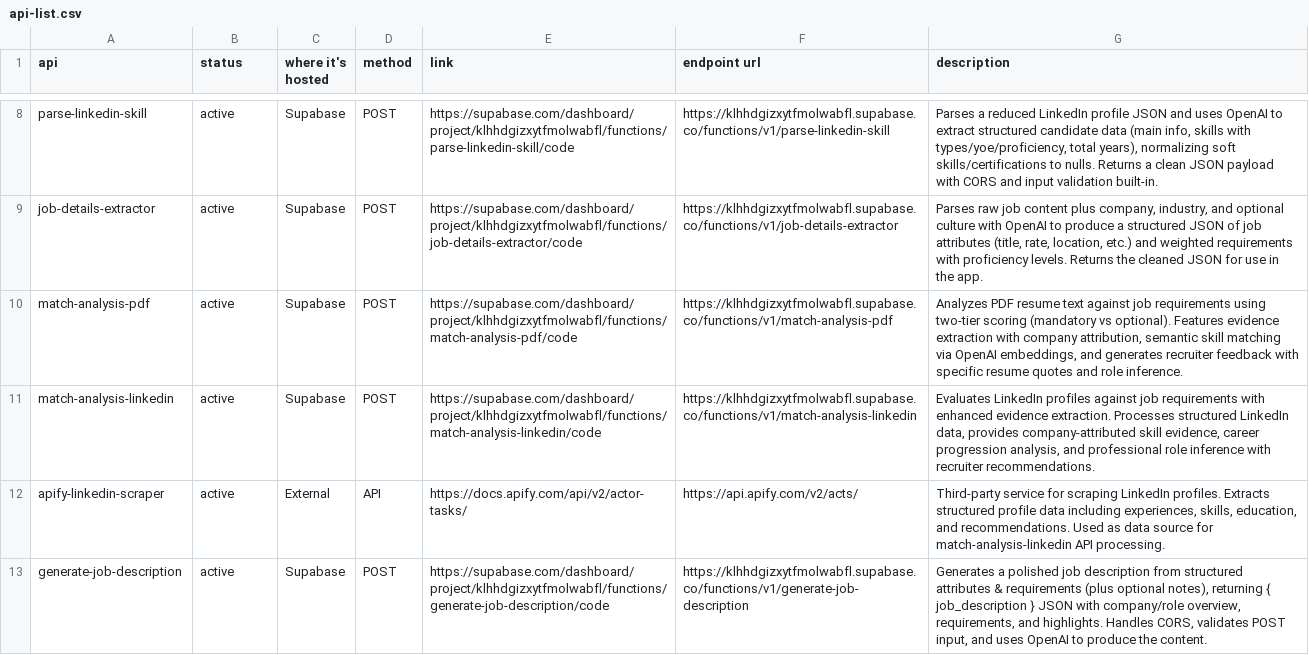
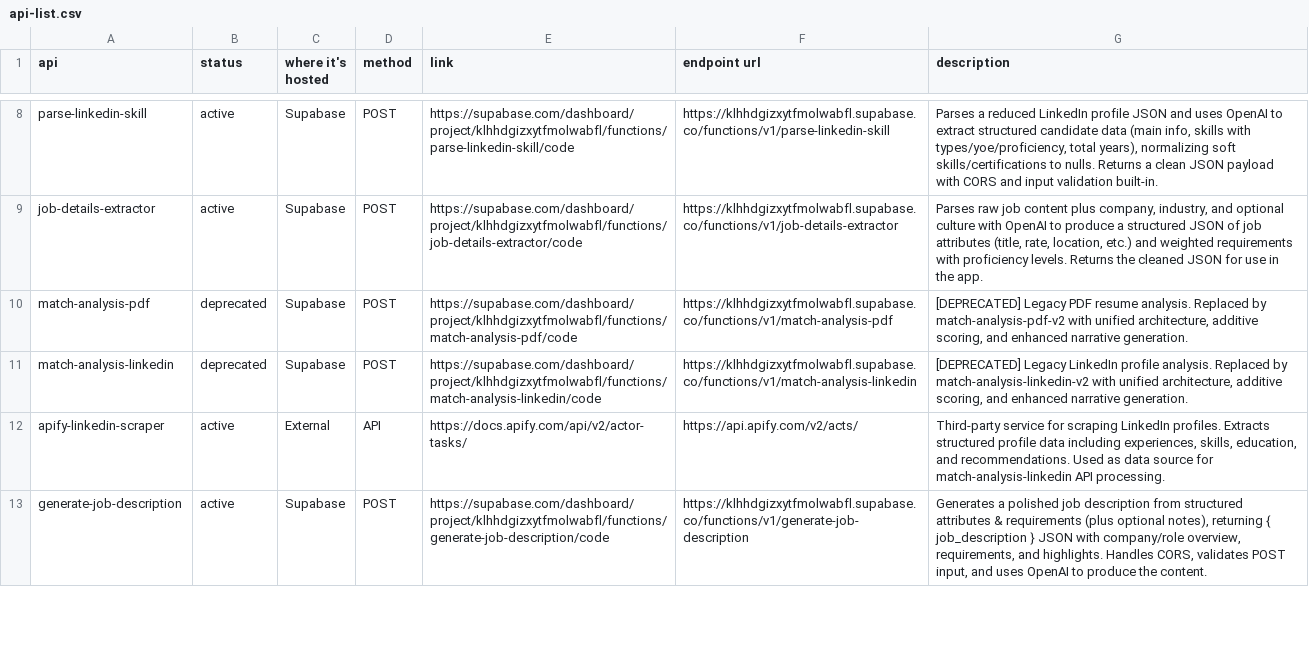
Before and after one commit to jorge-arean-dev/vita, a CSV file: docs/apis/api-list.csv, drawn as a sheet; only a part is shown, gaps mark what is left out; the diff covers the shown part only.

```diff
--- a/docs/apis/api-list.csv
+++ b/docs/apis/api-list.csv
@@ -9,4 +9,4 @@ parse-linkedin-skill,active,Supabase,POST,https://supabase.com/dashboard/project
 job-details-extractor,active,Supabase,POST,https://supabase.com/dashboard/project/klhhdgizxytfmolwabfl/functions/job-details-extractor/code,https://klhhdgizxytfmolwabfl.supabase.co/functions/v1/job-details-extractor,"Parses raw job content plus company, industry, and optional culture with OpenAI to produce a structured JSON of job attributes (title, rate, location, etc.) and weighted requirements with proficiency levels. Returns the cleaned JSON for use in the app."
-match-analysis-pdf,active,Supabase,POST,https://supabase.com/dashboard/project/klhhdgizxytfmolwabfl/functions/match-analysis-pdf/code,https://klhhdgizxytfmolwabfl.supabase.co/functions/v1/match-analysis-pdf,"Analyzes PDF resume text against job requirements using two-tier scoring (mandatory vs optional). Features evidence extraction with company attribution, semantic skill matching via OpenAI embeddings, and generates recruiter feedback with specific resume quotes and role inference."
-match-analysis-linkedin,active,Supabase,POST,https://supabase.com/dashboard/project/klhhdgizxytfmolwabfl/functions/match-analysis-linkedin/code,https://klhhdgizxytfmolwabfl.supabase.co/functions/v1/match-analysis-linkedin,"Evaluates LinkedIn profiles against job requirements with enhanced evidence extraction. Processes structured LinkedIn data, provides company-attributed skill evidence, career progression analysis, and professional role inference with recruiter recommendations."
+match-analysis-pdf,deprecated,Supabase,POST,https://supabase.com/dashboard/project/klhhdgizxytfmolwabfl/functions/match-analysis-pdf/code,https://klhhdgizxytfmolwabfl.supabase.co/functions/v1/match-analysis-pdf,"[DEPRECATED] Legacy PDF resume analysis. Replaced by match-analysis-pdf-v2 with unified architecture, additive scoring, and enhanced narrative generation."
+match-analysis-linkedin,deprecated,Supabase,POST,https://supabase.com/dashboard/project/klhhdgizxytfmolwabfl/functions/match-analysis-linkedin/code,https://klhhdgizxytfmolwabfl.supabase.co/functions/v1/match-analysis-linkedin,"[DEPRECATED] Legacy LinkedIn profile analysis. Replaced by match-analysis-linkedin-v2 with unified architecture, additive scoring, and enhanced narrative generation."
 apify-linkedin-scraper,active,External,API,https://docs.apify.com/api/v2/actor-tasks/,https://api.apify.com/v2/acts/,"Third-party service for scraping LinkedIn profiles. Extracts structured profile data including experiences, skills, education, and recommendations. Used as data source for match-analysis-linkedin API processing."
```
Also changed, not shown: 3 added rows and 1 edited cell elsewhere in this file, docs/features/vita-features.csv, 7 other files.
